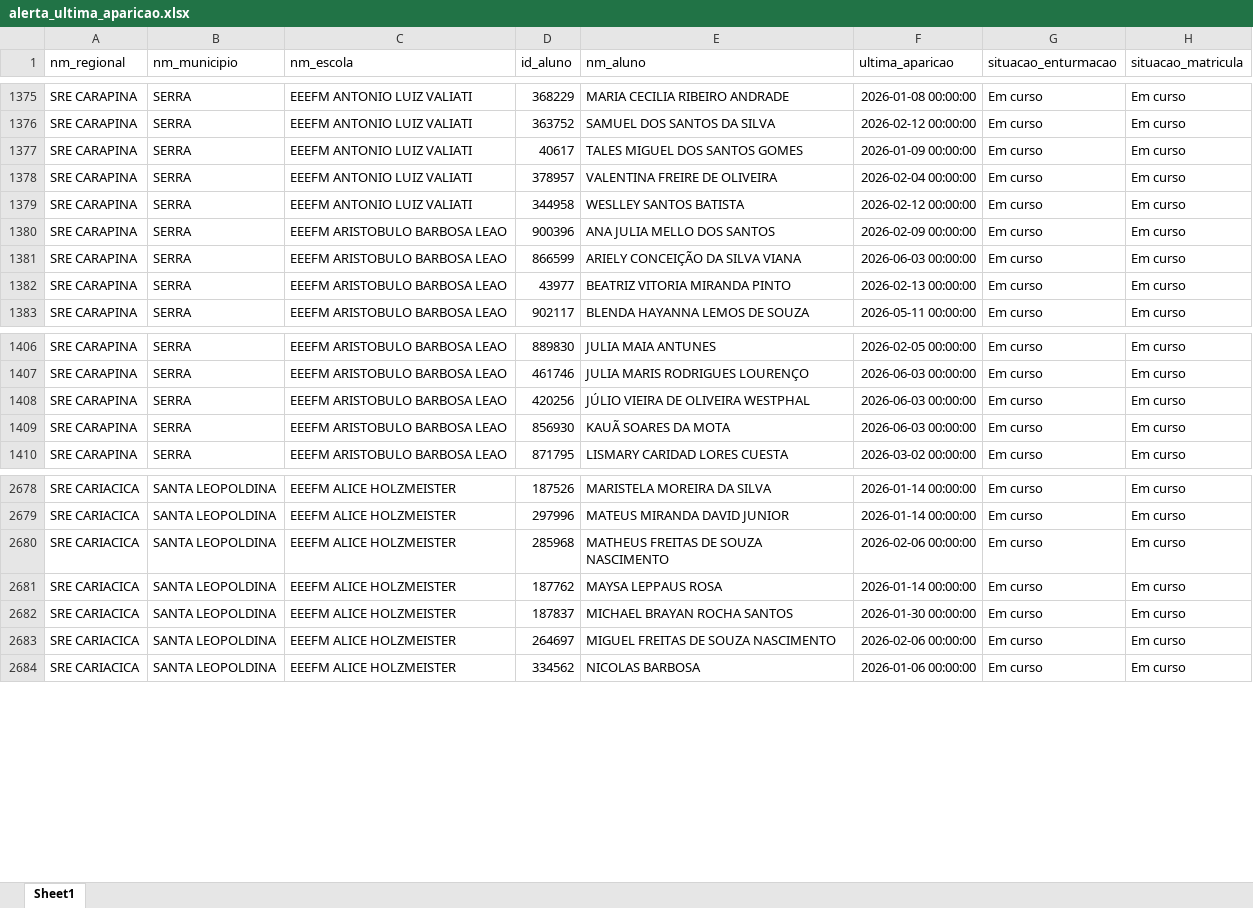
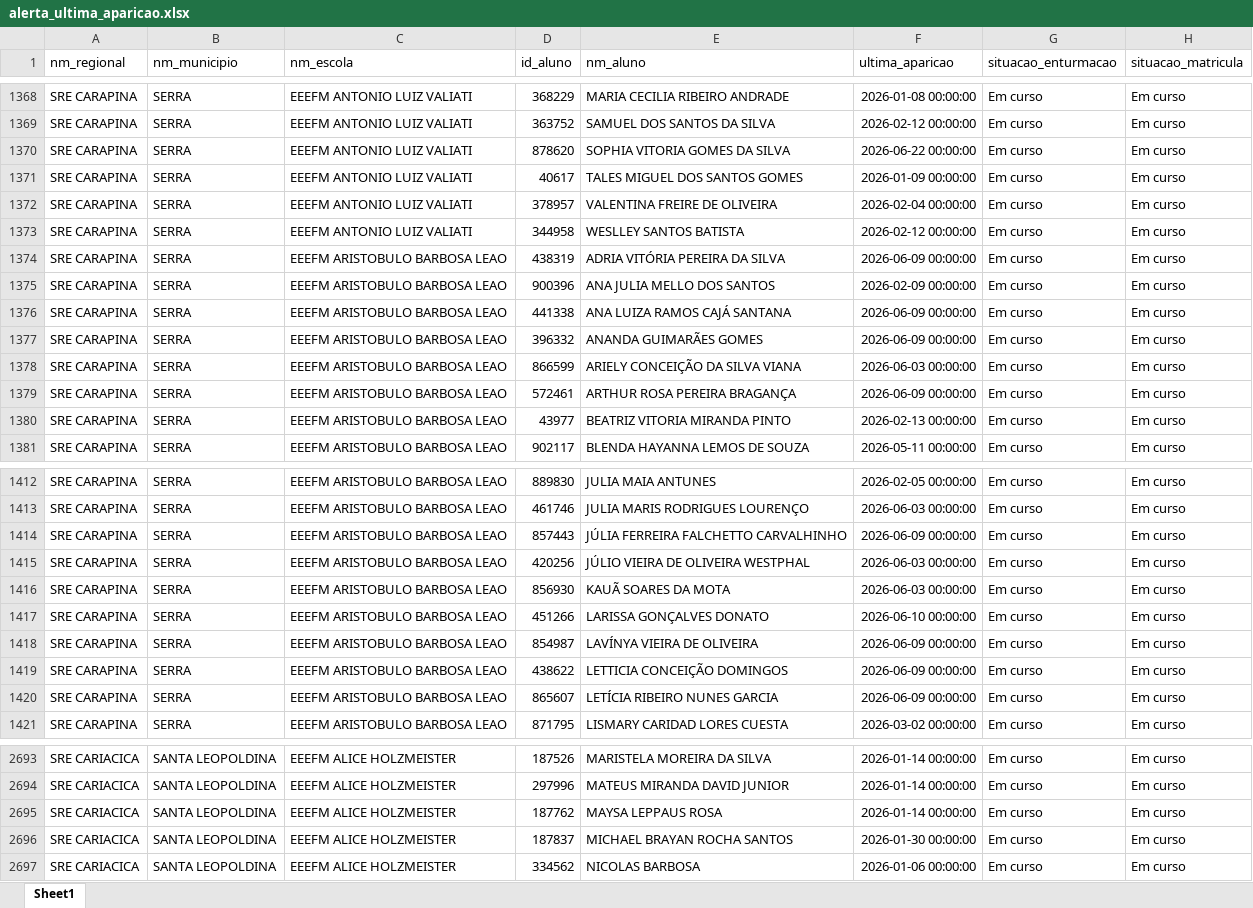
Before and after one commit to viniciusfrancis-lab/SaudedaBase, an Excel workbook: dados_graficos/alerta_ultima_aparicao.xlsx, sheet Sheet1, drawn as a sheet; only a part is shown, gaps mark what is left out; values as stored, in another font and other column widths than the file's, no borders; removed rows and columns are numbered as before the commit, all else as after; the diff covers the shown part only; the diff names each change by its address in the sheet, - before the commit and + after, or states it on an @@ line.

```diff
--- a/dados_graficos/alerta_ultima_aparicao.xlsx (sheet Sheet1)
+++ b/dados_graficos/alerta_ultima_aparicao.xlsx (sheet Sheet1)
+row 1370: SRE CARAPINA | SERRA | EEEFM ANTONIO LUIZ VALIATI | 878620 | SOPHIA VITORIA GOMES DA SILVA | 2026-06-22 00:00:00 | Em curso | Em curso
+row 1374: SRE CARAPINA | SERRA | EEEFM ARISTOBULO BARBOSA LEAO | 438319 | ADRIA VITÓRIA PEREIRA DA SILVA | 2026-06-09 00:00:00 | Em curso | Em curso
+row 1376: SRE CARAPINA | SERRA | EEEFM ARISTOBULO BARBOSA LEAO | 441338 | ANA LUIZA RAMOS CAJÁ SANTANA | 2026-06-09 00:00:00 | Em curso | Em curso
+row 1377: SRE CARAPINA | SERRA | EEEFM ARISTOBULO BARBOSA LEAO | 396332 | ANANDA GUIMARÃES GOMES | 2026-06-09 00:00:00 | Em curso | Em curso
+row 1379: SRE CARAPINA | SERRA | EEEFM ARISTOBULO BARBOSA LEAO | 572461 | ARTHUR ROSA PEREIRA BRAGANÇA | 2026-06-09 00:00:00 | Em curso | Em curso
+row 1414: SRE CARAPINA | SERRA | EEEFM ARISTOBULO BARBOSA LEAO | 857443 | JÚLIA FERREIRA FALCHETTO CARVALHINHO | 2026-06-09 00:00:00 | Em curso | Em curso
+row 1417: SRE CARAPINA | SERRA | EEEFM ARISTOBULO BARBOSA LEAO | 451266 | LARISSA GONÇALVES DONATO | 2026-06-10 00:00:00 | Em curso | Em curso
+row 1418: SRE CARAPINA | SERRA | EEEFM ARISTOBULO BARBOSA LEAO | 854987 | LAVÍNYA VIEIRA DE OLIVEIRA | 2026-06-09 00:00:00 | Em curso | Em curso
+row 1419: SRE CARAPINA | SERRA | EEEFM ARISTOBULO BARBOSA LEAO | 438622 | LETTICIA CONCEIÇÃO DOMINGOS | 2026-06-09 00:00:00 | Em curso | Em curso
+row 1420: SRE CARAPINA | SERRA | EEEFM ARISTOBULO BARBOSA LEAO | 865607 | LETÍCIA RIBEIRO NUNES GARCIA | 2026-06-09 00:00:00 | Em curso | Em curso
-row 2680: SRE CARIACICA | SANTA LEOPOLDINA | EEEFM ALICE HOLZMEISTER | 285968 | MATHEUS FREITAS DE SOUZA NASCIMENTO | 2026-02-06 00:00:00 | Em curso | Em curso
-row 2683: SRE CARIACICA | SANTA LEOPOLDINA | EEEFM ALICE HOLZMEISTER | 264697 | MIGUEL FREITAS DE SOUZA NASCIMENTO | 2026-02-06 00:00:00 | Em curso | Em curso
```
Also changed, not shown: 32 added rows, 33 removed rows and 3 edited cells elsewhere in this sheet, dados_graficos/dados_graficos.xlsx, 2 other files.
